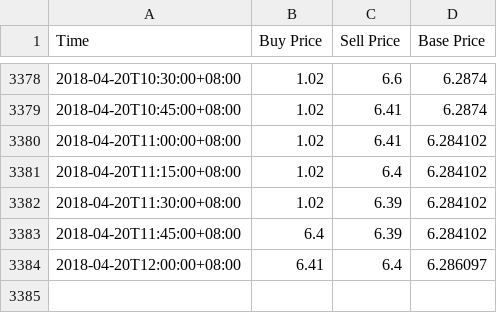
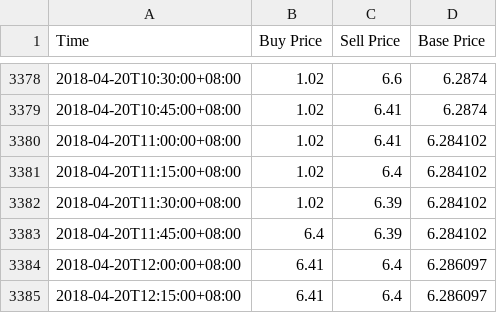
Before and after one commit to RuochenLyu/ruochenlyu.github.io, a CSV file: usdt/data.csv, drawn as a sheet; only a part is shown, gaps mark what is left out; the diff names each change by its address in the sheet, - before the commit and + after, or states it on an @@ line.

Commit message:
update data.csv 2018-04-20 12:15

```diff
--- a/usdt/data.csv
+++ b/usdt/data.csv
+row 3385: 2018-04-20T12:15:00+08:00 | 6.41 | 6.4 | 6.286097
```
